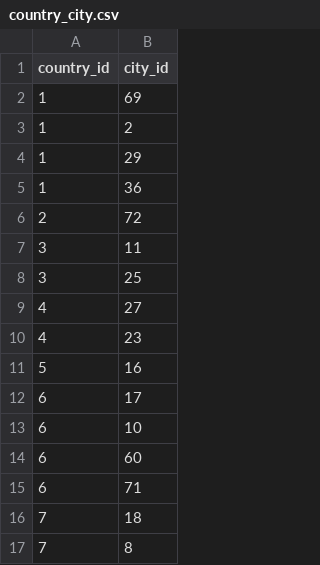
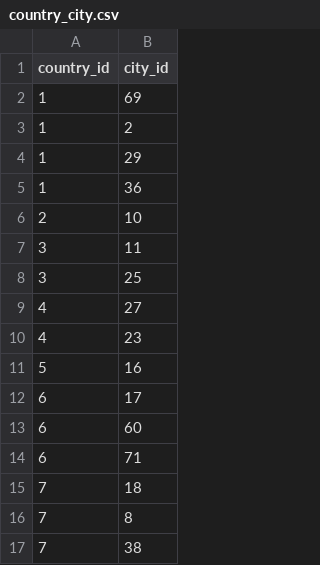
Before and after one commit to aqidel/wapi_old, a CSV file: data/country_city.csv, drawn as a sheet; only a part is shown; the shorter side is filled out with more unchanged rows.

```diff
--- a/data/country_city.csv
+++ b/data/country_city.csv
@@ -5,3 +5,3 @@ country_id,city_id
 1,36
-2,72
+2,10
 3,11
@@ -12,3 +12,2 @@ country_id,city_id
 6,17
-6,10
 6,60
```
Also changed, not shown: data/cities.csv, 2 other files.
